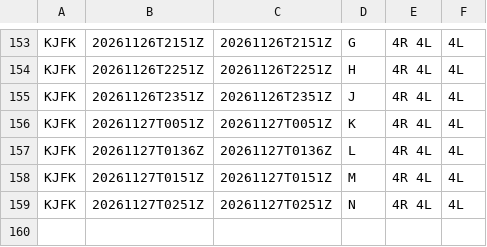
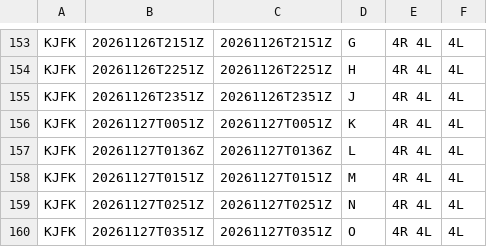
Before and after one commit to honghebincsg/pegasus-fid-gist, a CSV file: atis-history/KJFK/2026-11.csv, drawn as a sheet; only a part is shown, gaps mark what is left out.

```diff
--- a/atis-history/KJFK/2026-11.csv
+++ b/atis-history/KJFK/2026-11.csv
@@ -159 +159,2 @@ KJFK,20261127T0151Z,20261127T0151Z,M,4R 4L,4L
 KJFK,20261127T0251Z,20261127T0251Z,N,4R 4L,4L
+KJFK,20261127T0351Z,20261127T0351Z,O,4R 4L,4L
```
Also changed, not shown: atis-history/KLAX/2026-11.csv, atis-history/KORD/2026-11.csv, 3 other files.
